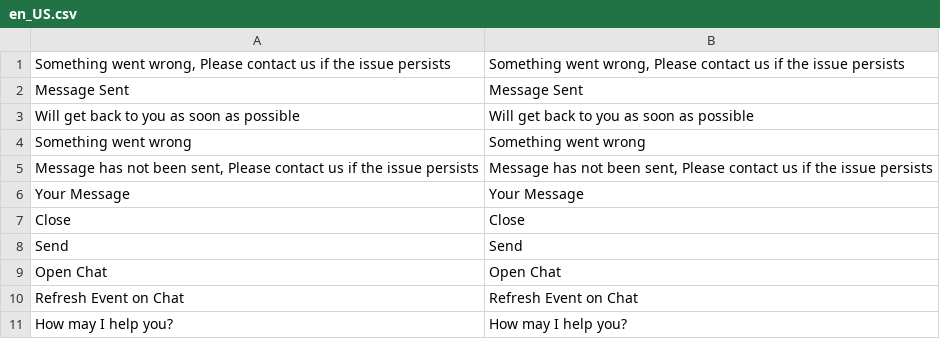
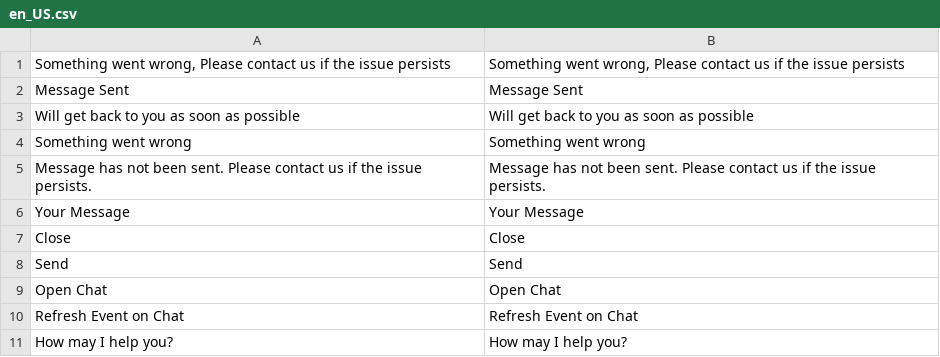
Before and after one commit to MedvidDV/dv_campus_lecture2, a CSV file: app/code/Medvids/CustomChat/i18n/en_US.csv, drawn as a sheet.

Commit message:
Added iterator and recursive block, url: recursivedat, Feature #45222, refactor custom chat

```diff
--- a/app/code/Medvids/CustomChat/i18n/en_US.csv
+++ b/app/code/Medvids/CustomChat/i18n/en_US.csv
@@ -4,3 +4,3 @@
 "Something went wrong","Something went wrong"
-"Message has not been sent, Please contact us if the issue persists","Message has not been sent, Please contact us if the issue persists"
+"Message has not been sent. Please contact us if the issue persists.","Message has not been sent. Please contact us if the issue persists."
 "Your Message","Your Message"
```
Also changed, not shown: 23 other files.
